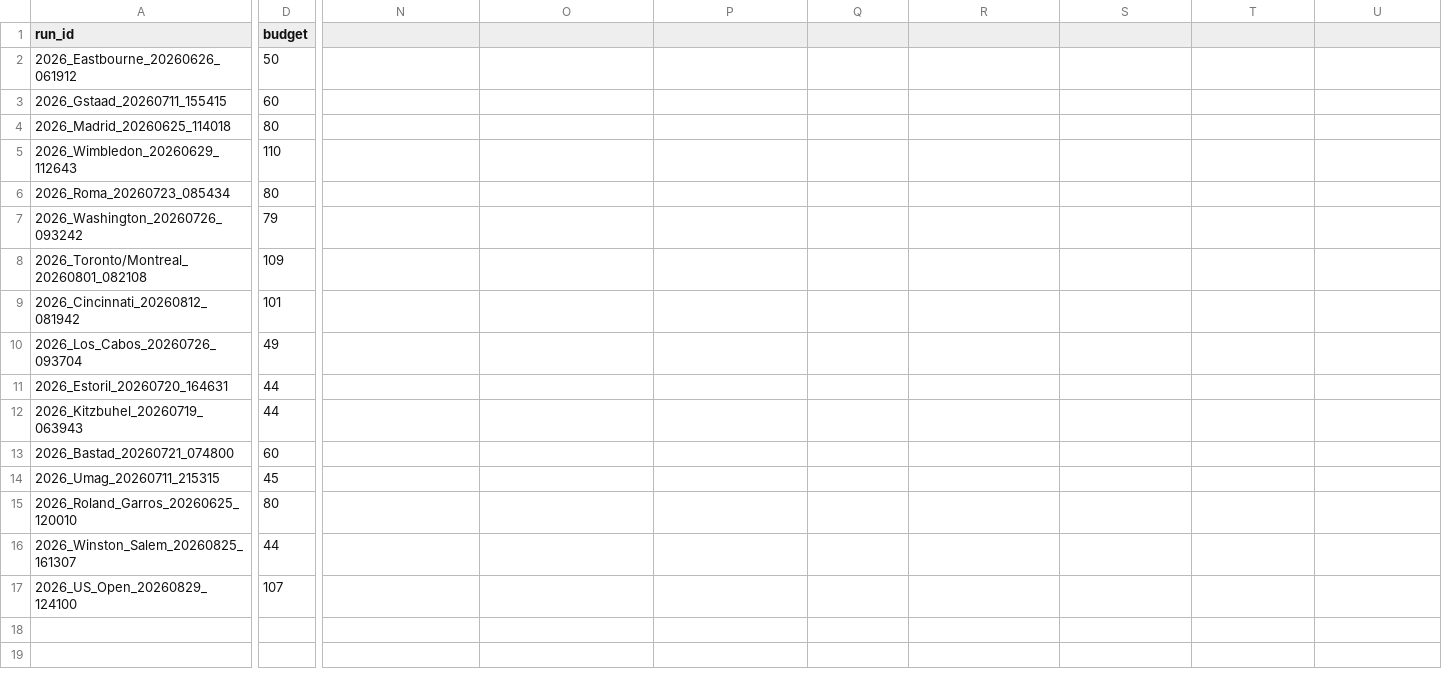
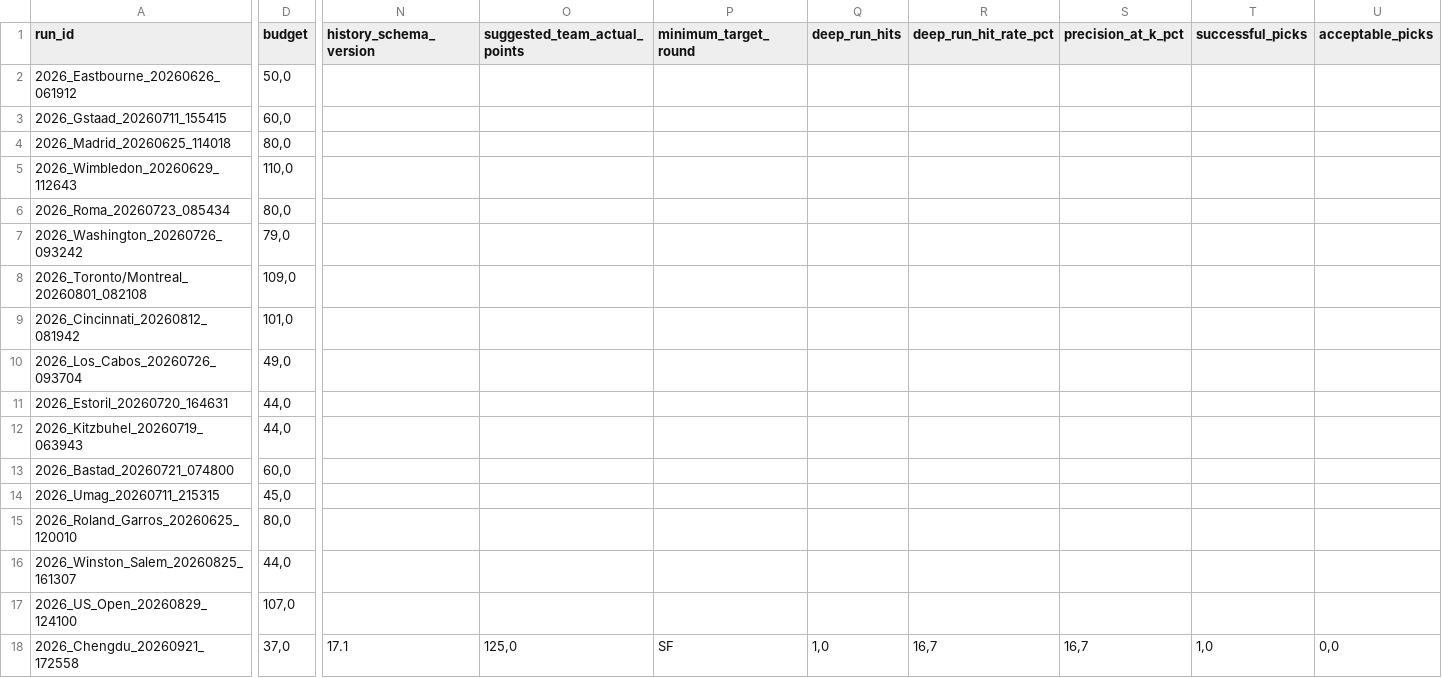
Before and after one commit to fmldavideesposito-blip/smash-it-model-lab, a CSV file: data/capture_rate_history.csv, drawn as a sheet; only a part is shown, gaps mark what is left out; rows hold the shown columns only; the diff covers the shown part only; the diff names each change by its address in the sheet, - before the commit and + after, or states it on an @@ line.

Commit message:
Update Capture Rate History 2026-09-30 13:05:43.452331

```diff
--- a/data/capture_rate_history.csv
+++ b/data/capture_rate_history.csv
-N1: (empty)
+N1: history_schema_version
-O1: (empty)
+O1: suggested_team_actual_points
-P1: (empty)
+P1: minimum_target_round
-Q1: (empty)
+Q1: deep_run_hits
-R1: (empty)
+R1: deep_run_hit_rate_pct
-S1: (empty)
+S1: precision_at_k_pct
-T1: (empty)
+T1: successful_picks
-U1: (empty)
+U1: acceptable_picks
-D2 (budget): 50
+D2 (budget): 50,0
-D3 (budget): 60
+D3 (budget): 60,0
-D4 (budget): 80
+D4 (budget): 80,0
-D5 (budget): 110
+D5 (budget): 110,0
-D6 (budget): 80
+D6 (budget): 80,0
-D7 (budget): 79
+D7 (budget): 79,0
-D8 (budget): 109
+D8 (budget): 109,0
-D9 (budget): 101
+D9 (budget): 101,0
-D10 (budget): 49
+D10 (budget): 49,0
-D11:D12 (budget): 44
+D11:D12 (budget): 44,0
-D13 (budget): 60
+D13 (budget): 60,0
-D14 (budget): 45
+D14 (budget): 45,0
-D15 (budget): 80
+D15 (budget): 80,0
-D16 (budget): 44
+D16 (budget): 44,0
-D17 (budget): 107
+D17 (budget): 107,0
+row 18: 2026_Chengdu_20260921_172558 | 37,0 | 17.1 | 125,0 | SF | 1,0 | 16,7 | 16,7 | 1,0 | 0,0
```
Also changed, not shown: 2 edited cells elsewhere in this file.
